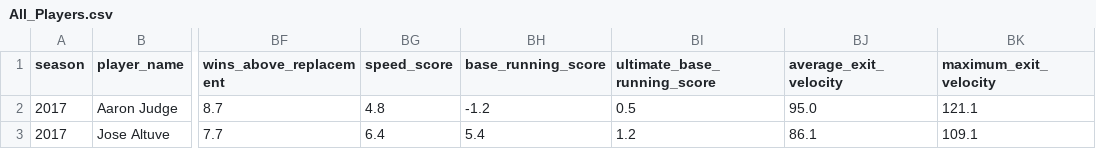
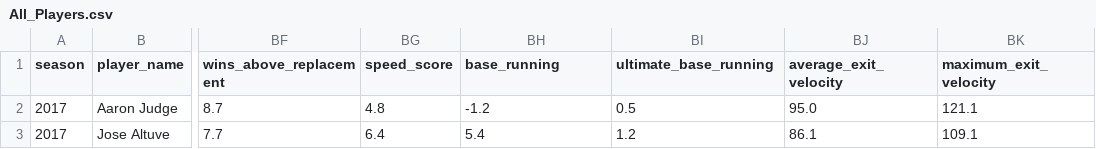
Before and after one commit to pmaurer237/Project_1_Baseball_Statistics, a CSV file: Data/Clean/All_Players.csv, drawn as a sheet; only a part is shown, gaps mark what is left out; the diff names each change by its address in the sheet, - before the commit and + after, or states it on an @@ line.

```diff
--- a/Data/Clean/All_Players.csv
+++ b/Data/Clean/All_Players.csv
-BH1: base_running_score
+BH1: base_running
-BI1: ultimate_base_running_score
+BI1: ultimate_base_running
```
Also changed, not shown: Data/Clean/Judge_Only.csv, 8 other files.
